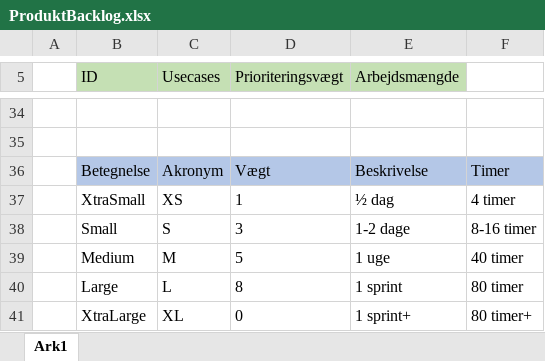
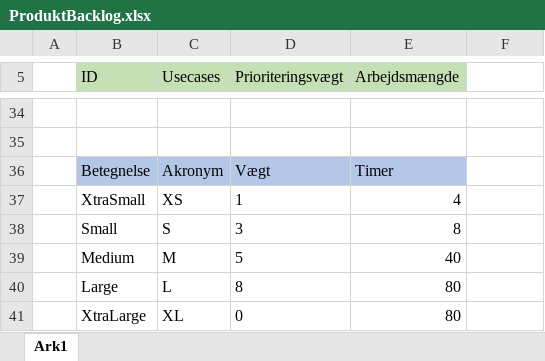
Before and after one commit to SBangslund/SE02_Projekt, an Excel workbook: docs/SCRUM/ProduktBacklog.xlsx, sheet Ark1, drawn as a sheet; only a part is shown, gaps mark what is left out; values as stored, in another font and other column widths than the file's, no borders; the diff names each change by its address in the sheet, - before the commit and + after, or states it on an @@ line.

```diff
--- a/docs/SCRUM/ProduktBacklog.xlsx (sheet Ark1)
+++ b/docs/SCRUM/ProduktBacklog.xlsx (sheet Ark1)
-E36 (Arbejdsmængde): Beskrivelse
+E36 (Arbejdsmængde): Timer
-F36: Timer
+F36: (empty)
-F36 fill: #B4C7E7
+F36 fill: none
-E37 (Arbejdsmængde): ½ dag
+E37 (Arbejdsmængde): 4
-F37: 4 timer
+F37: (empty)
-E38 (Arbejdsmængde): 1-2 dage
+E38 (Arbejdsmængde): 8
-F38: 8-16 timer
+F38: (empty)
-E39 (Arbejdsmængde): 1 uge
+E39 (Arbejdsmængde): 40
-F39: 40 timer
+F39: (empty)
-E40 (Arbejdsmængde): 1 sprint
+E40 (Arbejdsmængde): 80
-F40: 80 timer
+F40: (empty)
-E41 (Arbejdsmængde): 1 sprint+
+E41 (Arbejdsmængde): 80
-F41: 80 timer+
+F41: (empty)
```
Also changed, not shown: 1 other file.
